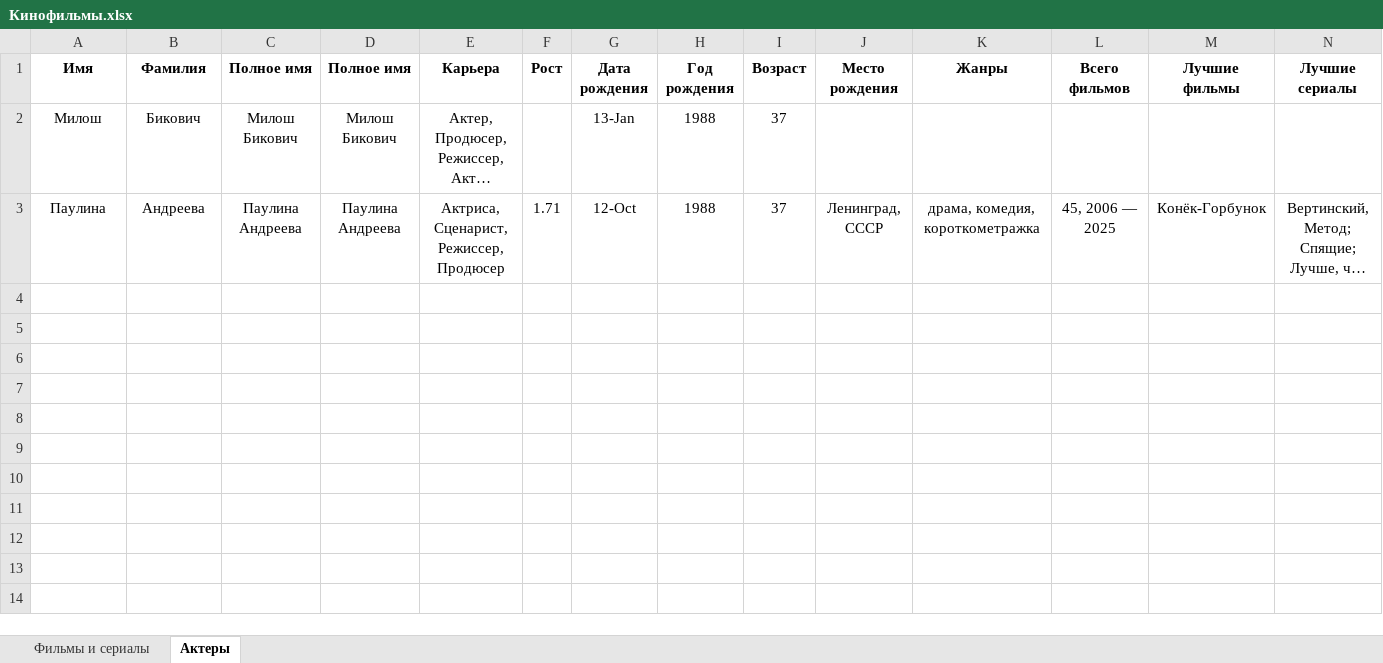
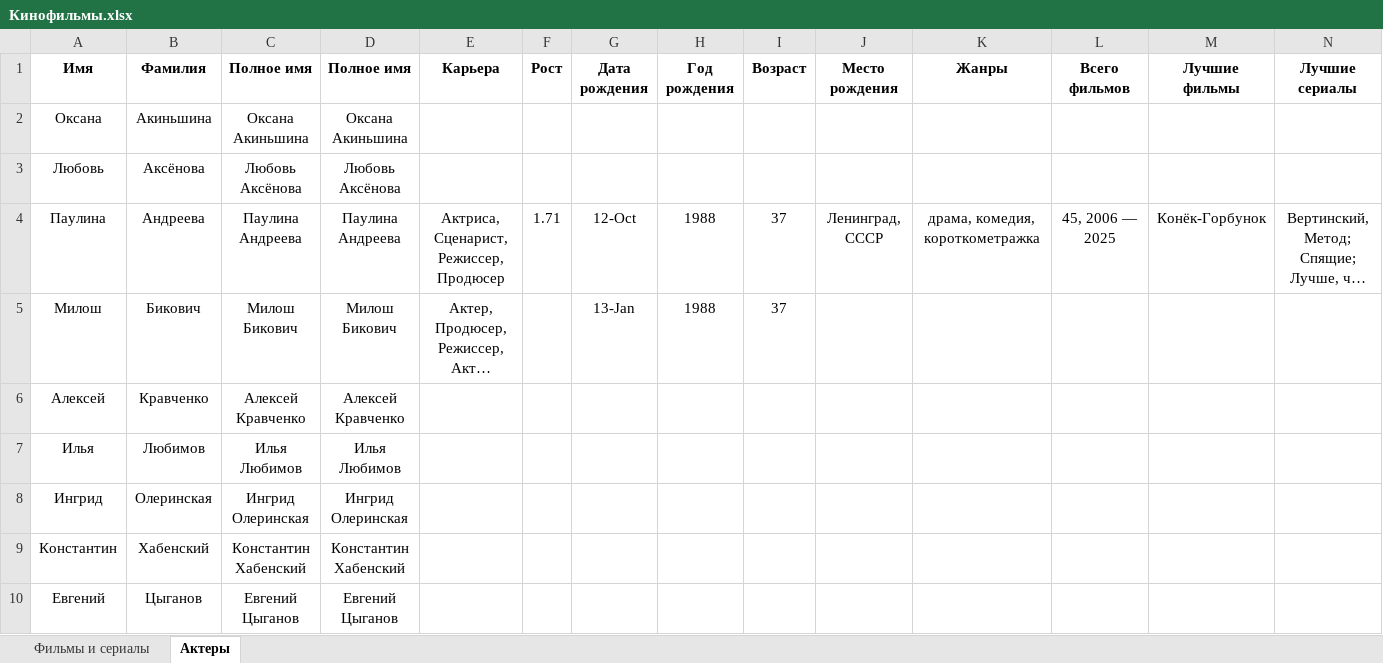
Before and after one commit to vster/Excel, an Excel workbook: Анализ/Кино/Кинофильмы.xlsx, sheet Актеры, drawn as a sheet; long unchanged cells end in …; values as stored, in another font and other column widths than the file's, no borders; the diff names each change by its address in the sheet, - before the commit and + after, or states it on an @@ line.

Commit message:
Кинофильмы

```diff
--- a/Анализ/Кино/Кинофильмы.xlsx (sheet Актеры)
+++ b/Анализ/Кино/Кинофильмы.xlsx (sheet Актеры)
+row 2: Оксана | Акиньшина | Оксана Акиньшина | Оксана Акиньшина
+row 3: Любовь | Аксёнова | Любовь Аксёнова | Любовь Аксёнова
@@ row 3 moved to row 4: Паулина @@
+row 6: Алексей | Кравченко | Алексей Кравченко | Алексей Кравченко
+row 7: Илья | Любимов | Илья Любимов | Илья Любимов
+row 8: Ингрид | Олеринская | Ингрид Олеринская | Ингрид Олеринская
+row 9: Константин | Хабенский | Константин Хабенский | Константин Хабенский
+row 10: Евгений | Цыганов | Евгений Цыганов | Евгений Цыганов
```
Also changed, not shown: formulas that keep their value.
